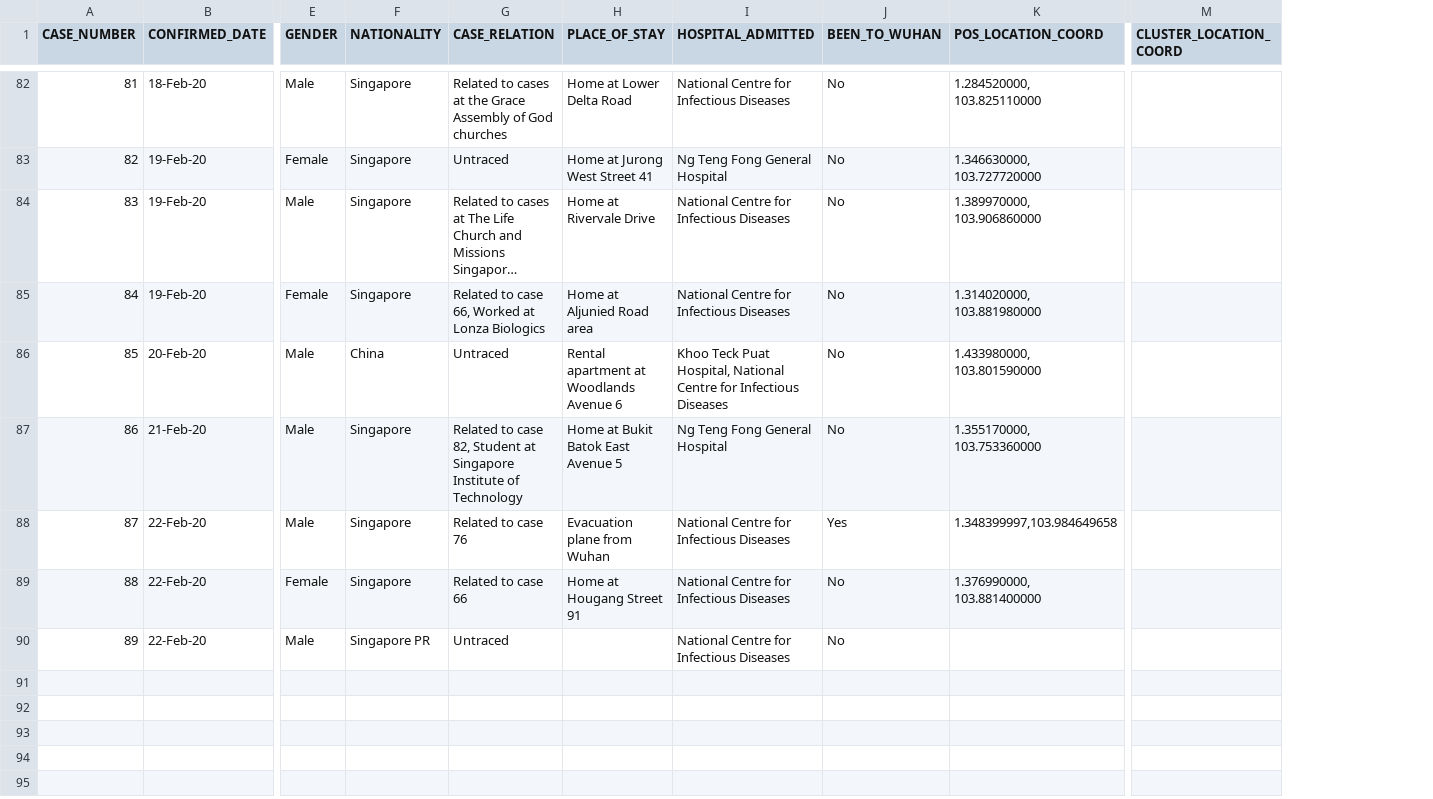
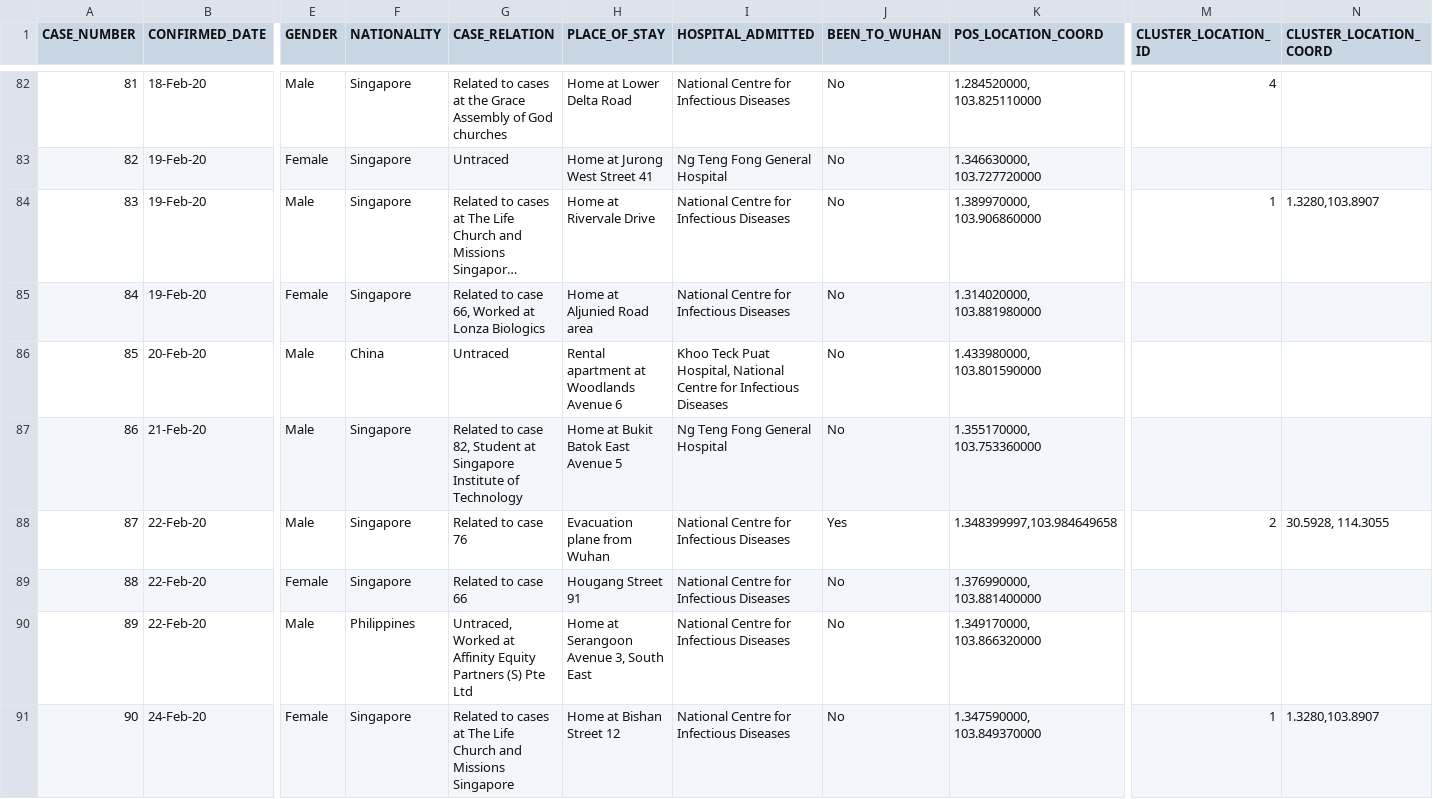
Before and after one commit to ysoh286/covid-2019-sgp-tracker, a CSV file: src/data/ncovid-2019-sgp.csv, drawn as a sheet; only a part is shown, gaps mark what is left out; long unchanged cells end in …; addresses are those after the commit; rows hold the shown columns only; the diff covers the shown part only; the diff names each change by its address in the sheet, - before the commit and + after, or states it on an @@ line.

Commit message:
update data with new cases, add cluster points, sliders, age barchart, lodash

```diff
--- a/src/data/ncovid-2019-sgp.csv
+++ b/src/data/ncovid-2019-sgp.csv
+column M (CLUSTER_LOCATION_ID), rows 82-88: 4 |  | 1 |  |  |  | 2
-N84 (CLUSTER_LOCATION_COORD): (empty)
+N84 (CLUSTER_LOCATION_COORD): 1.3280,103.8907
-N88 (CLUSTER_LOCATION_COORD): (empty)
+N88 (CLUSTER_LOCATION_COORD): 30.5928, 114.3055
-H89 (PLACE_OF_STAY): Home at Hougang Street 91
+H89 (PLACE_OF_STAY): Hougang Street 91
-F90 (NATIONALITY): Singapore PR
+F90 (NATIONALITY): Philippines
-G90 (CASE_RELATION): Untraced
+G90 (CASE_RELATION): Untraced, Worked at Affinity Equity Partners (S) Pte Ltd
-H90 (PLACE_OF_STAY): (empty)
+H90 (PLACE_OF_STAY): Home at Serangoon Avenue 3, South East
-K90 (POS_LOCATION_COORD): (empty)
+K90 (POS_LOCATION_COORD): 1.349170000, 103.866320000
+row 91: 90 | 24-Feb-20 | Female | Singapore | Related to cases at The Life Church and Missions Singapore | Home at Bishan Street 12 | National Centre for Infectious Diseases | No | 1.347590000, 103.849370000 | 1 | 1.3280,103.8907
```
Also changed, not shown: 8 added rows and 29 edited cells elsewhere in this file, 8 other files.
